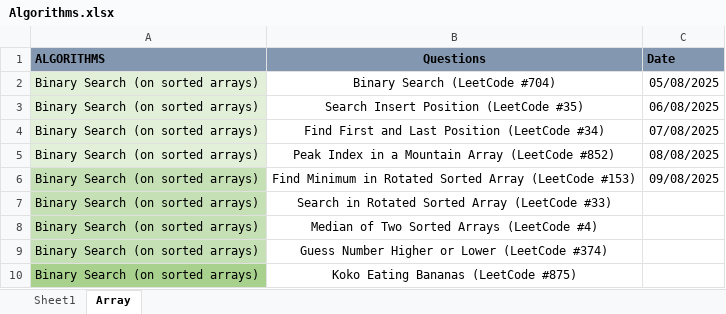
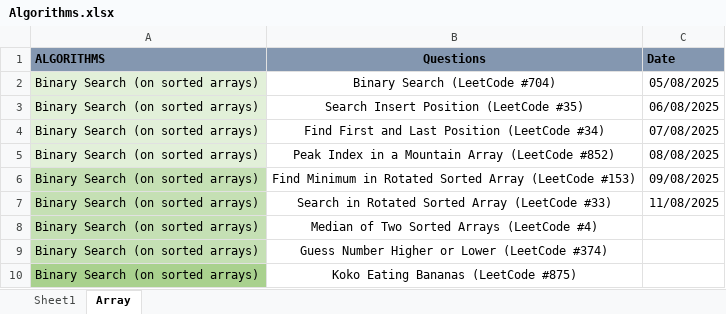
Before and after one commit to purab107/Placement-Preparation-2025, an Excel workbook: Algorithms.xlsx, sheet Array, drawn as a sheet; only a part is shown; values as stored, in another font and other column widths than the file's, no borders; the diff names each change by its address in the sheet, - before the commit and + after, or states it on an @@ line.

Commit message:
day-7

```diff
--- a/Algorithms.xlsx (sheet Array)
+++ b/Algorithms.xlsx (sheet Array)
-C7 (Date): (empty)
+C7 (Date): 11/08/2025
```
